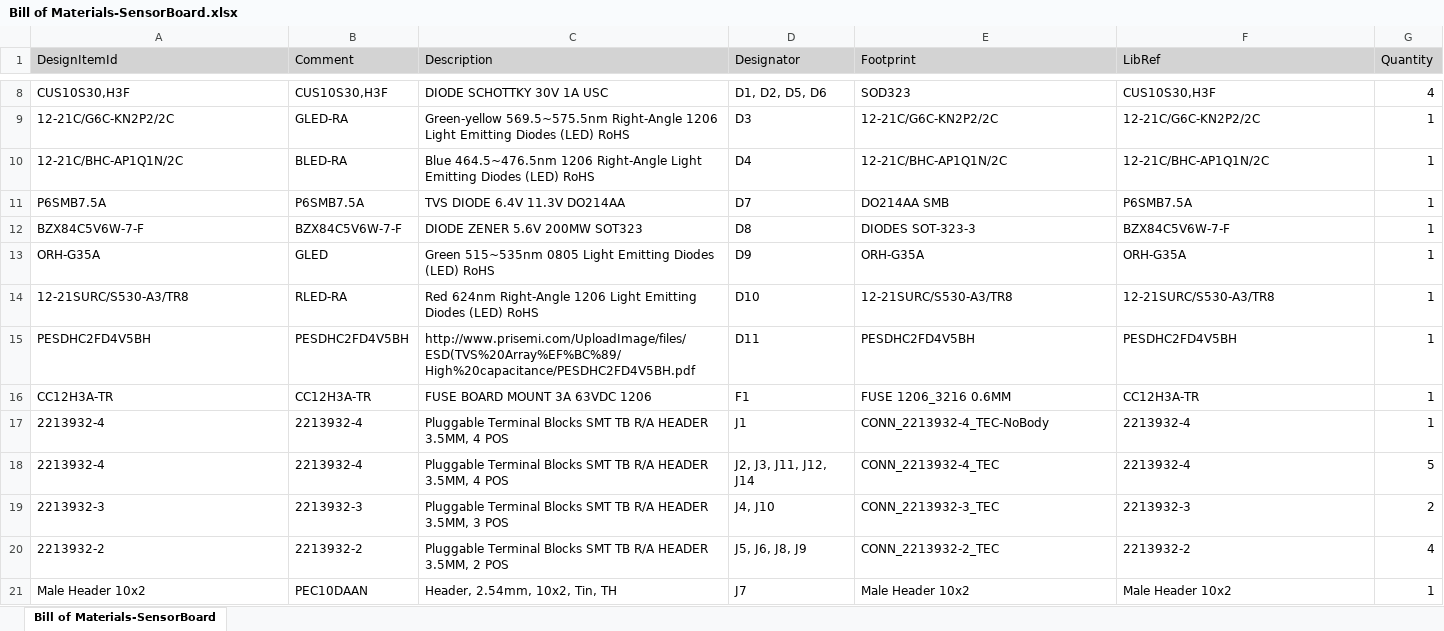
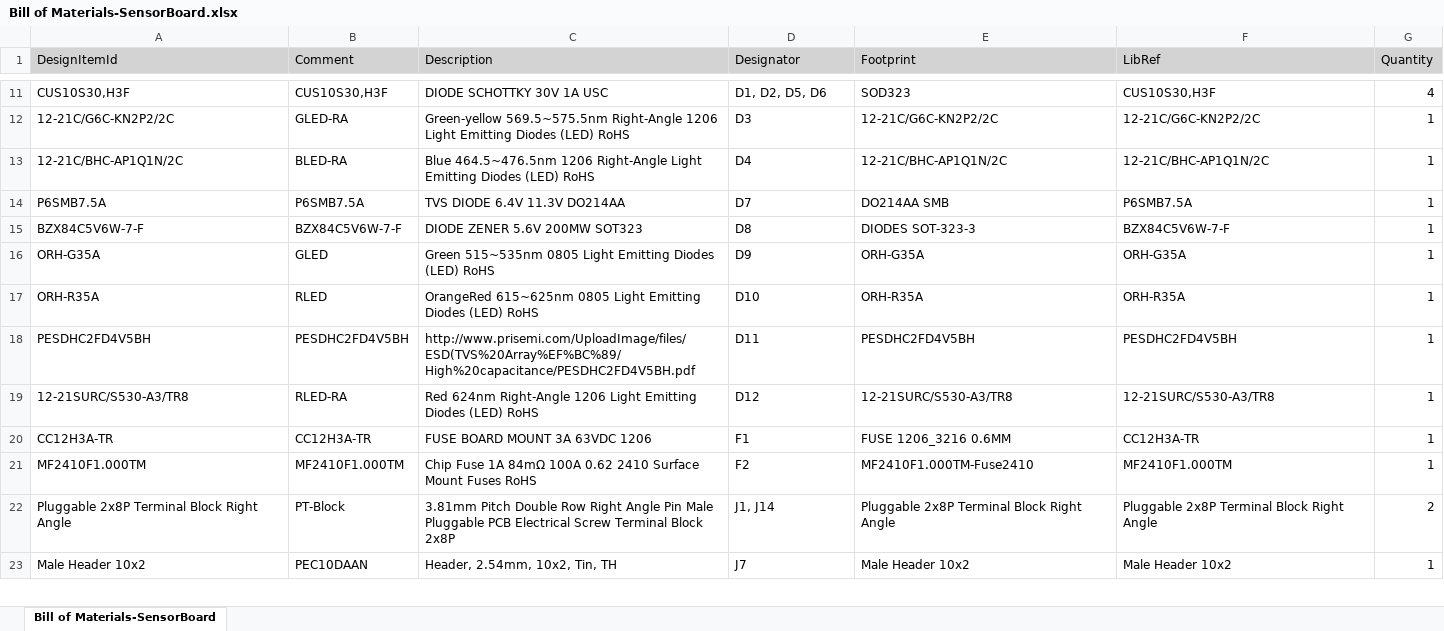
Before and after one commit to annusgit/IoTAdvanced-Mesh-Gateway, an Excel workbook: SensorBoard/Project Outputs for SensorBoard/BOM/Bill of Materials-SensorBoard.xlsx, sheet Bill of Materials-SensorBoard, drawn as a sheet; only a part is shown, gaps mark what is left out; values as stored, in another font and other column widths than the file's, no borders; removed rows and columns are numbered as before the commit, all else as after; the diff covers the shown part only; the diff names each change by its address in the sheet, - before the commit and + after, or states it on an @@ line.

Commit message:
14-04-2021: Design Continued

```diff
--- a/SensorBoard/Project Outputs for SensorBoard/BOM/Bill of Materials-SensorBoard.xlsx (sheet Bill of Materials-SensorBoard)
+++ b/SensorBoard/Project Outputs for SensorBoard/BOM/Bill of Materials-SensorBoard.xlsx (sheet Bill of Materials-SensorBoard)
-row 14: 12-21SURC/S530-A3/TR8 | RLED-RA | Red 624nm Right-Angle 1206 Light Emitting Diodes (LED) RoHS | D10 | 12-21SURC/S530-A3/TR8 | 12-21SURC/S530-A3/TR8 | 1
+row 17: ORH-R35A | RLED | OrangeRed 615~625nm 0805 Light Emitting Diodes (LED) RoHS | D10 | ORH-R35A | ORH-R35A | 1
+row 19: 12-21SURC/S530-A3/TR8 | RLED-RA | Red 624nm Right-Angle 1206 Light Emitting Diodes (LED) RoHS | D12 | 12-21SURC/S530-A3/TR8 | 12-21SURC/S530-A3/TR8 | 1
-row 17: 2213932-4 | 2213932-4 | Pluggable Terminal Blocks SMT TB R/A HEADER 3.5MM, 4 POS | J1 | CONN_2213932-4_TEC-NoBody | 2213932-4 | 1
-row 18: 2213932-4 | 2213932-4 | Pluggable Terminal Blocks SMT TB R/A HEADER 3.5MM, 4 POS | J2, J3, J11, J12, J14 | CONN_2213932-4_TEC | 2213932-4 | 5
-row 19: 2213932-3 | 2213932-3 | Pluggable Terminal Blocks SMT TB R/A HEADER 3.5MM, 3 POS | J4, J10 | CONN_2213932-3_TEC | 2213932-3 | 2
-row 20: 2213932-2 | 2213932-2 | Pluggable Terminal Blocks SMT TB R/A HEADER 3.5MM, 2 POS | J5, J6, J8, J9 | CONN_2213932-2_TEC | 2213932-2 | 4
+row 21: MF2410F1.000TM | MF2410F1.000TM | Chip Fuse 1A 84mΩ 100A 0.62 2410 Surface Mount Fuses RoHS | F2 | MF2410F1.000TM-Fuse2410 | MF2410F1.000TM | 1
+row 22: Pluggable 2x8P Terminal Block Right Angle | PT-Block | 3.81mm Pitch Double Row Right Angle Pin Male Pluggable PCB Electrical Screw Terminal Block 2x8P | J1, J14 | Pluggable 2x8P Terminal Block Right Angle | Pluggable 2x8P Terminal Block Right Angle | 2
```
Also changed, not shown: 11 added rows, 1 removed row and 3 edited cells elsewhere in this sheet, 11 other files.
